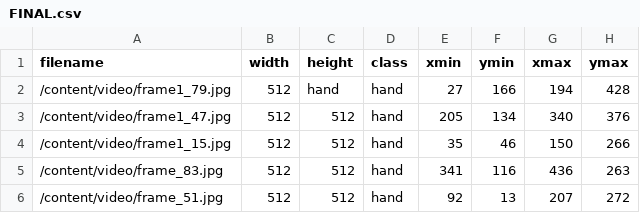
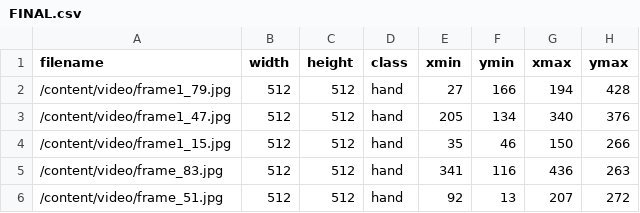
Before and after one commit to nick-nagaraj/dataset, a CSV file: FINAL.csv, drawn as a sheet; only a part is shown.

Commit message:
Update FINAL.csv

```diff
--- a/FINAL.csv
+++ b/FINAL.csv
@@ -1,3 +1,3 @@
 filename,width,height,class,xmin,ymin,xmax,ymax
-/content/video/frame1_79.jpg,512,hand,hand,27,166,194,428
+/content/video/frame1_79.jpg,512,512,hand,27,166,194,428
 /content/video/frame1_47.jpg,512,512,hand,205,134,340,376
```
